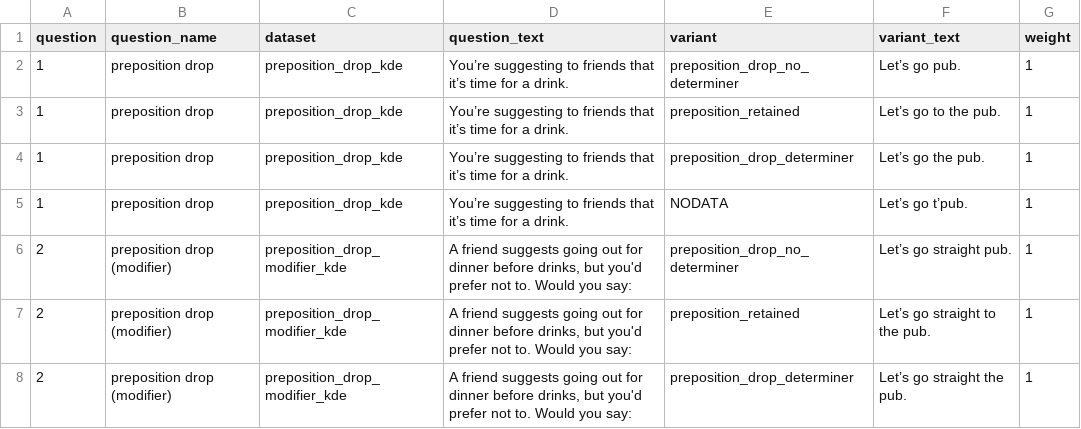
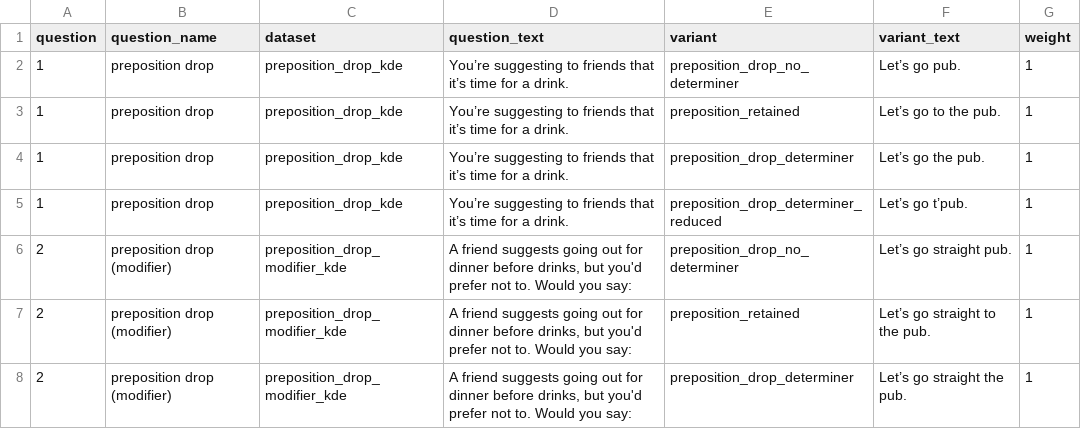
Before and after one commit to deepthigopal/public_datasets, a CSV file: en/app/questionnaire/main_questions.csv, drawn as a sheet; only a part is shown; the diff covers the shown part only.

```diff
--- a/en/app/questionnaire/main_questions.csv
+++ b/en/app/questionnaire/main_questions.csv
@@ -5 +5 @@ question,question_name,dataset,question_text,variant,variant_text,weight
-1,preposition drop,preposition_drop_kde,You’re suggesting to friends that it’s time for a drink. ,NODATA,Let’s go t’pub. ,1
+1,"preposition drop","preposition_drop_kde","You’re suggesting to friends that it’s time for a drink. ","preposition_drop_determiner_reduced","Let’s go t’pub. ",1
```
Also changed, not shown: 26 edited cells elsewhere in this file.
